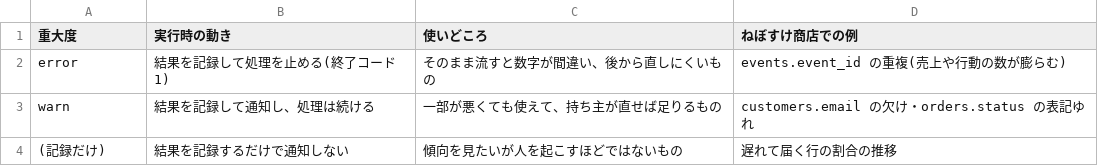
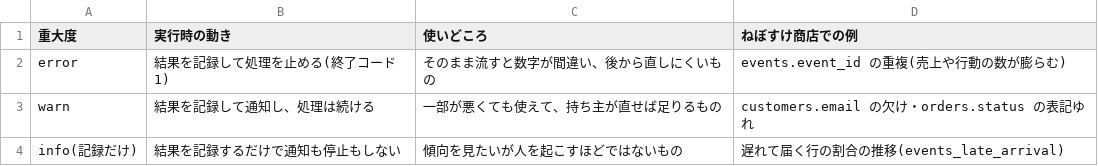
Before and after one commit to nebourocket/data-engineering-book, a CSV file: data/tables/b13-severity.csv, drawn as a sheet.

```diff
--- a/data/tables/b13-severity.csv
+++ b/data/tables/b13-severity.csv
@@ -3,2 +3,2 @@ error,結果を記録して処理を止める(終了コード 1),そのまま流
 warn,結果を記録して通知し、処理は続ける,一部が悪くても使えて、持ち主が直せば足りるもの,customers.email の欠け・orders.status の表記ゆれ
-(記録だけ),結果を記録するだけで通知しない,傾向を見たいが人を起こすほどではないもの,遅れて届く行の割合の推移
+info(記録だけ),結果を記録するだけで通知も停止もしない,傾向を見たいが人を起こすほどではないもの,遅れて届く行の割合の推移(events_late_arrival)
```
Also changed, not shown: data/tables/b13-tools.csv, data/tables/b14-s3-vs-fs.csv, 4 other files.
